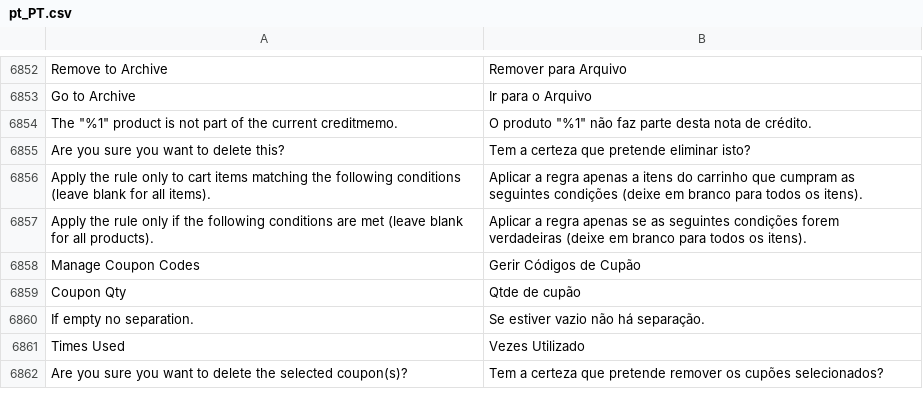
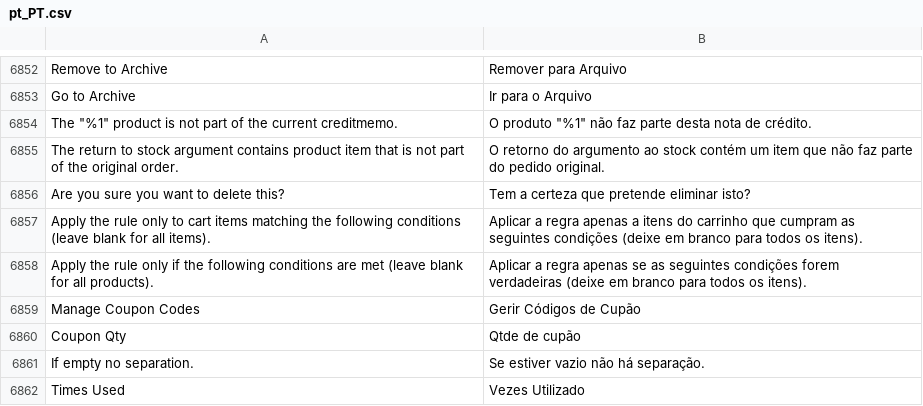
Before and after one commit to magento-l10n/language-pt_PT, a CSV file: pt_PT.csv, drawn as a sheet; only a part is shown, gaps mark what is left out; the shorter side is filled out with more unchanged rows; the diff names each change by its address in the sheet, - before the commit and + after, or states it on an @@ line.

Commit message:
Updating translations from Crowdin.

```diff
--- a/pt_PT.csv
+++ b/pt_PT.csv
+row 6855: The return to stock argument contains product item that is not part of the original order. | O retorno do argumento ao stock contém um item que não faz parte do pedido original.
```
Also changed, not shown: 1 other file.
